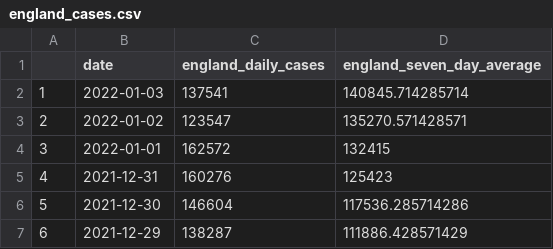
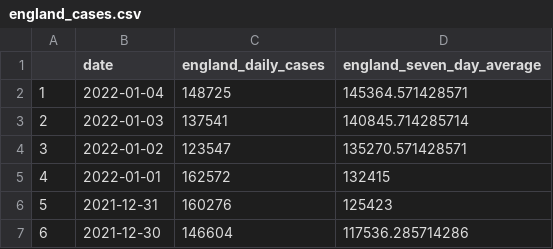
Before and after one commit to GWilloughby99/covid-automation, a CSV file: raw-data/england_cases.csv, drawn as a sheet; only a part is shown; the shorter side is filled out with more unchanged rows; addresses are those after the commit; the diff names each change by its address in the sheet, - before the commit and + after, or states it on an @@ line.

```diff
--- a/raw-data/england_cases.csv
+++ b/raw-data/england_cases.csv
+row 2: 1 | 2022-01-04 | 148725 | 145364.571428571
@@ column A renumbered from row 3 down @@
```
Also changed, not shown: raw-data/cases-uk.csv, raw-data/cases_by_age.csv, 14 other files.
